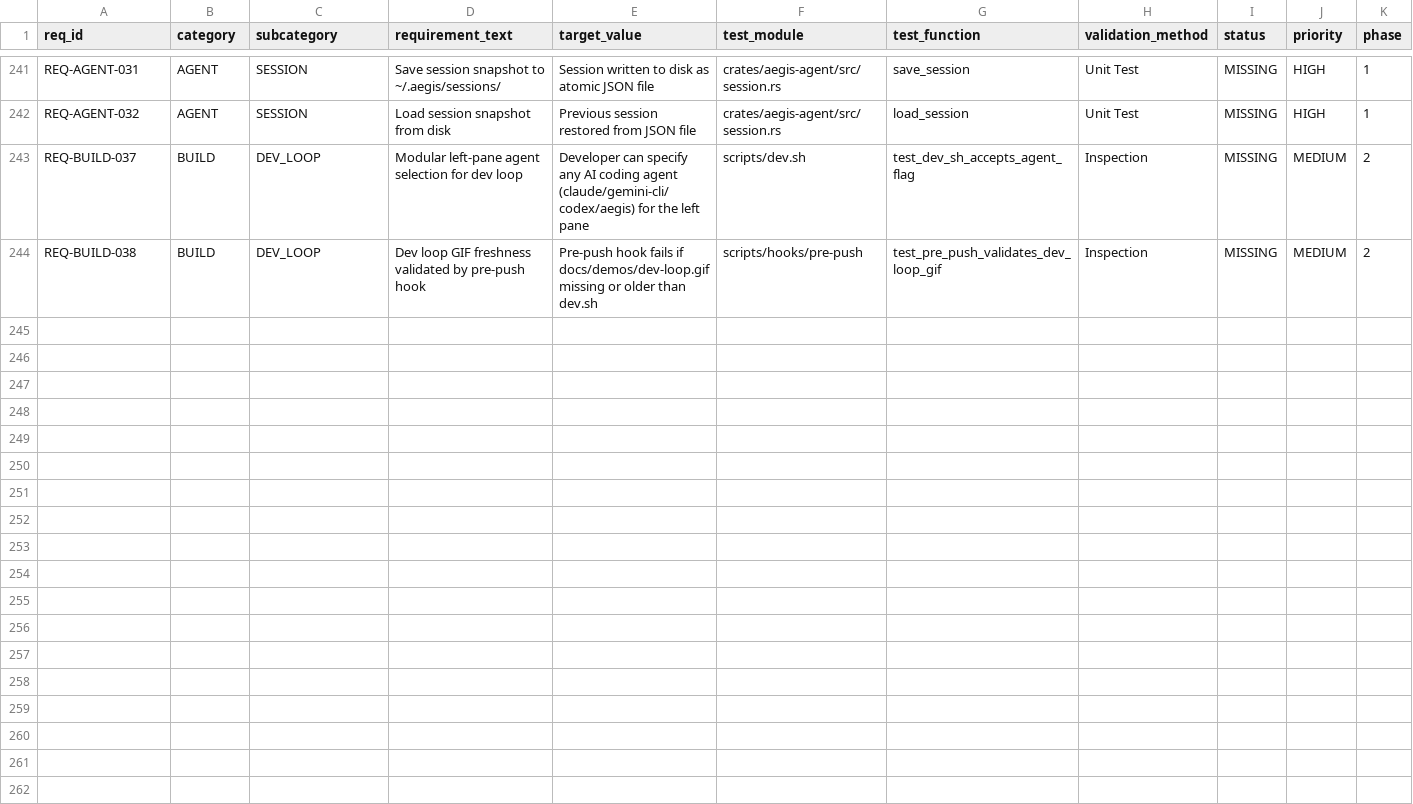
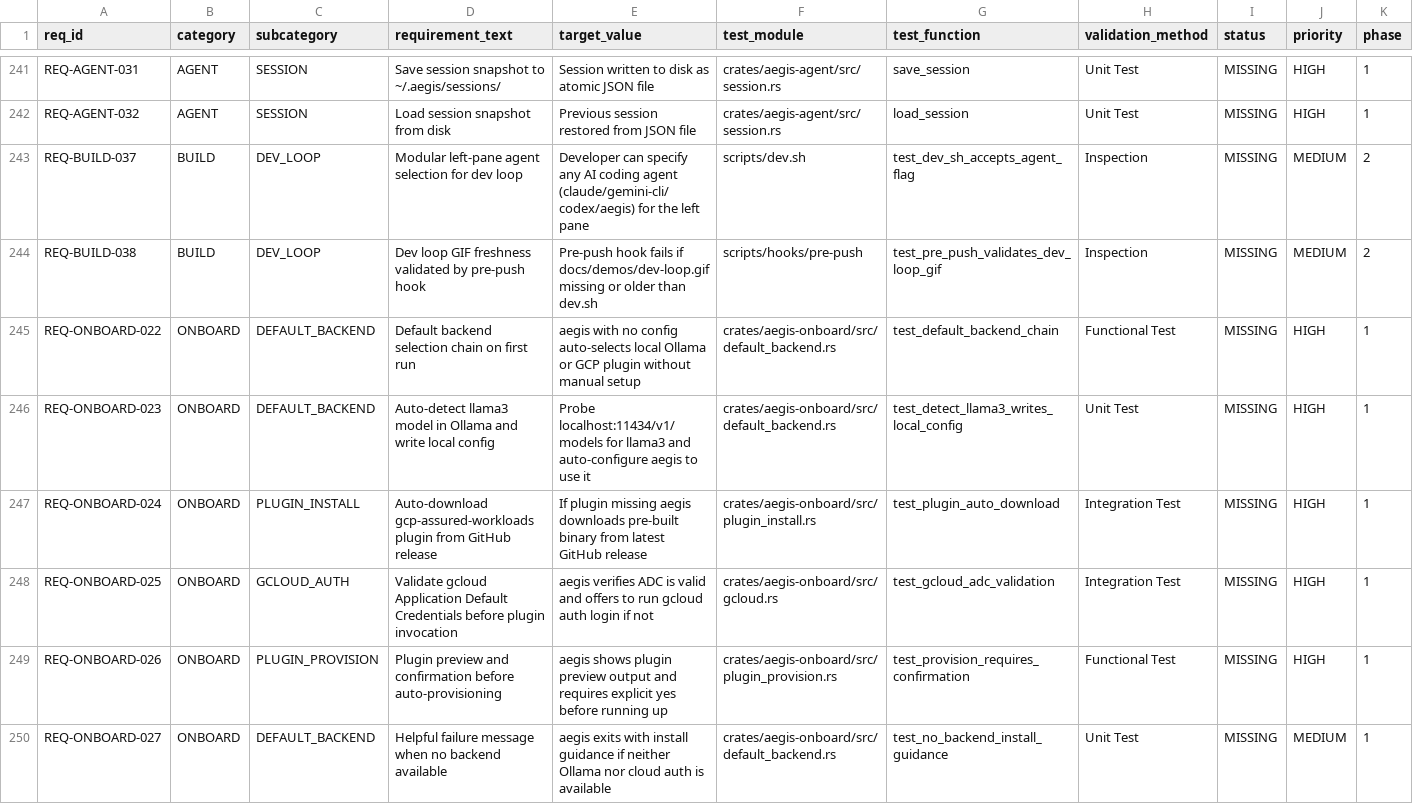
Before and after one commit to rtmx-ai/aegis-cli, a CSV file: .rtmx/database.csv, drawn as a sheet; only a part is shown, gaps mark what is left out; rows hold the shown columns only; the diff names each change by its address in the sheet, - before the commit and + after, or states it on an @@ line.

```diff
--- a/.rtmx/database.csv
+++ b/.rtmx/database.csv
+row 245: REQ-ONBOARD-022 | ONBOARD | DEFAULT_BACKEND | Default backend selection chain on first run | aegis with no config auto-selects local Ollama or GCP plugin without manual setup | crates/aegis-onboard/src/default_backend.rs | test_default_backend_chain | Functional Test | MISSING | HIGH | 1
+row 246: REQ-ONBOARD-023 | ONBOARD | DEFAULT_BACKEND | Auto-detect llama3 model in Ollama and write local config | Probe localhost:11434/v1/models for llama3 and auto-configure aegis to use it | crates/aegis-onboard/src/default_backend.rs | test_detect_llama3_writes_local_config | Unit Test | MISSING | HIGH | 1
+row 247: REQ-ONBOARD-024 | ONBOARD | PLUGIN_INSTALL | Auto-download gcp-assured-workloads plugin from GitHub release | If plugin missing aegis downloads pre-built binary from latest GitHub release | crates/aegis-onboard/src/plugin_install.rs | test_plugin_auto_download | Integration Test | MISSING | HIGH | 1
+row 248: REQ-ONBOARD-025 | ONBOARD | GCLOUD_AUTH | Validate gcloud Application Default Credentials before plugin invocation | aegis verifies ADC is valid and offers to run gcloud auth login if not | crates/aegis-onboard/src/gcloud.rs | test_gcloud_adc_validation | Integration Test | MISSING | HIGH | 1
+row 249: REQ-ONBOARD-026 | ONBOARD | PLUGIN_PROVISION | Plugin preview and confirmation before auto-provisioning | aegis shows plugin preview output and requires explicit yes before running up | crates/aegis-onboard/src/plugin_provision.rs | test_provision_requires_confirmation | Functional Test | MISSING | HIGH | 1
+row 250: REQ-ONBOARD-027 | ONBOARD | DEFAULT_BACKEND | Helpful failure message when no backend available | aegis exits with install guidance if neither Ollama nor cloud auth is available | crates/aegis-onboard/src/default_backend.rs | test_no_backend_install_guidance | Unit Test | MISSING | MEDIUM | 1
```
